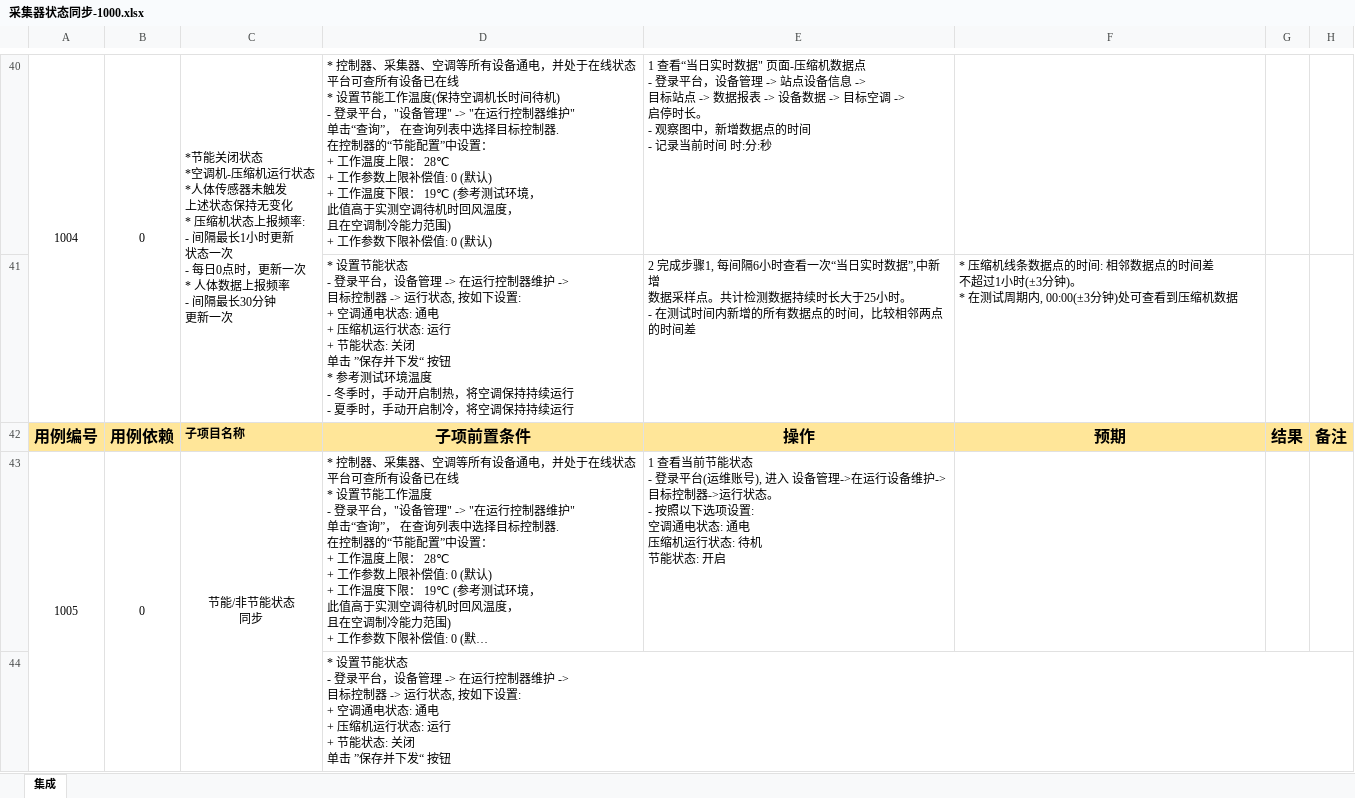
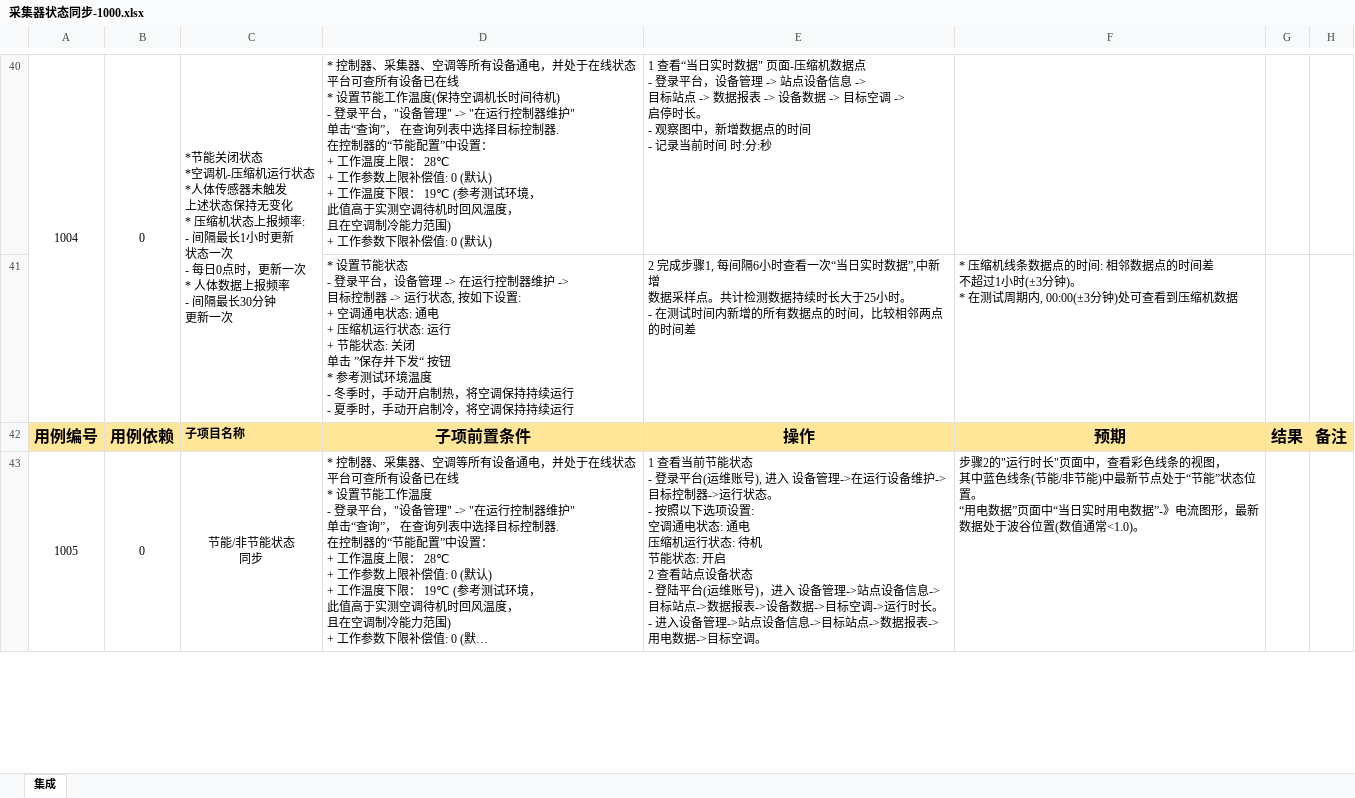
Before and after one commit to Muatrack/ControllerDocs, an Excel workbook: docs/source/_static/testcase/集成测试/采集器状态同步-1000.xlsx, sheet 集成, drawn as a sheet; only a part is shown, gaps mark what is left out; long unchanged cells end in …; values as stored, in another font and other column widths than the file's, no borders; removed rows and columns are numbered as before the commit, all else as after; ↵ is a line break in a cell; the diff covers the shown part only; the diff names each change by its address in the sheet, - before the commit and + after, or states it on an @@ line.

Commit message:
up

```diff
--- a/docs/source/_static/testcase/集成测试/采集器状态同步-1000.xlsx (sheet 集成)
+++ b/docs/source/_static/testcase/集成测试/采集器状态同步-1000.xlsx (sheet 集成)
-E43: …态: 开启
+E43: …态: 开启 ↵ 2 查看站点设备状态 ↵ - 登陆平台(运维账号)，进入 设备管理->站点设备信息-> ↵ 目标站点->数据报表->设备数据->目标空调->运行时长。 ↵ - 进入设备管理->站点设备信息->目标站点->数据报表-> ↵ 用电数据->目标空调。
-F43: (empty)
+F43: 步骤2的"运行时长"页面中，查看彩色线条的视图， ↵ 其中蓝色线条(节能/非节能)中最新节点处于“节能”状态位置。 ↵ “用电数据”页面中“当日实时用电数据”-》电流图形，最新数据处于波谷位置(数值通常<1.0)。
-row 44:  |  |  | * 设置节能状态 ↵ - 登录平台，设备管理 -> 在运行控制器维护 -> ↵ 目标控制器 -> 运行状态, 按如下设置: ↵ + 空调通电状态: 通电 ↵ + 压缩机运行状态: 运行 ↵ + 节能状态: 关闭 ↵ 单击 ”保存并下发“ 按钮
```
Also changed, not shown: 1 added row elsewhere in this sheet.
